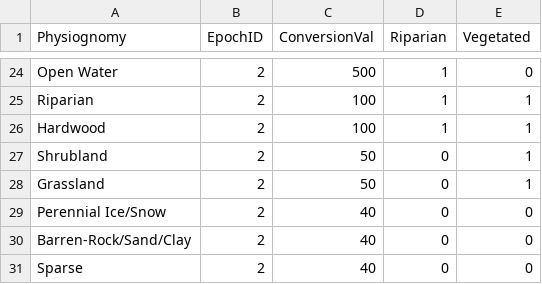
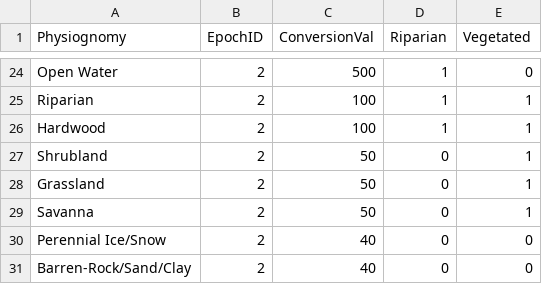
Before and after one commit to Riverscapes/riverscapes-tools, a CSV file: packages/rcat/database/data/VegClassification.csv, drawn as a sheet; only a part is shown, gaps mark what is left out; the shorter side is filled out with more unchanged rows; the diff names each change by its address in the sheet, - before the commit and + after, or states it on an @@ line.

Commit message:
addresses Add Veg Classes for RCAT #1018

```diff
--- a/packages/rcat/database/data/VegClassification.csv
+++ b/packages/rcat/database/data/VegClassification.csv
+row 29: Savanna | 2 | 50 | 0 | 1
```
